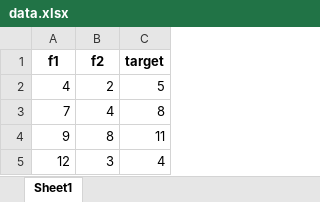
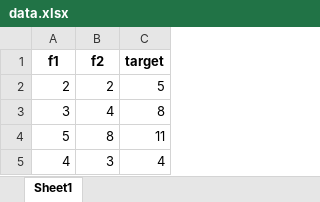
Before and after one commit to Pakdelark/ML, an Excel workbook: data.xlsx, sheet Sheet1, drawn as a sheet; values as stored, in another font and other column widths than the file's, no borders; the diff names each change by its address in the sheet, - before the commit and + after, or states it on an @@ line.

```diff
--- a/data.xlsx (sheet Sheet1)
+++ b/data.xlsx (sheet Sheet1)
-A2 (f1): 4
+A2 (f1): 2
-A3 (f1): 7
+A3 (f1): 3
-A4 (f1): 9
+A4 (f1): 5
-A5 (f1): 12
+A5 (f1): 4
```
Also changed, not shown: test_data.xlsx, 2 other files.
